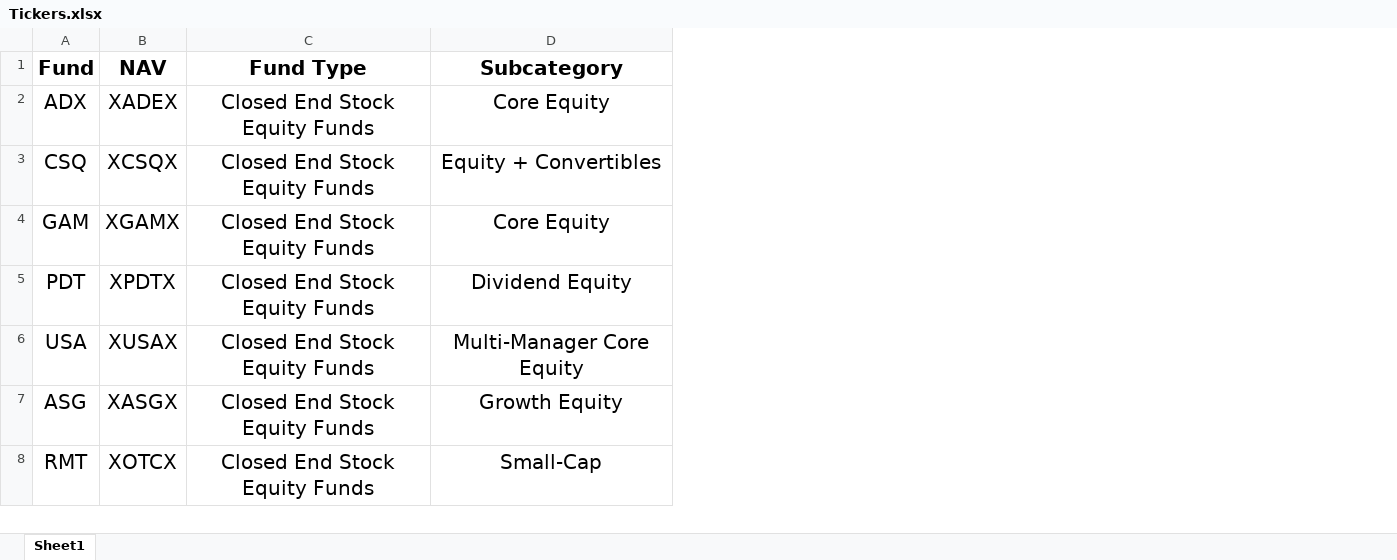
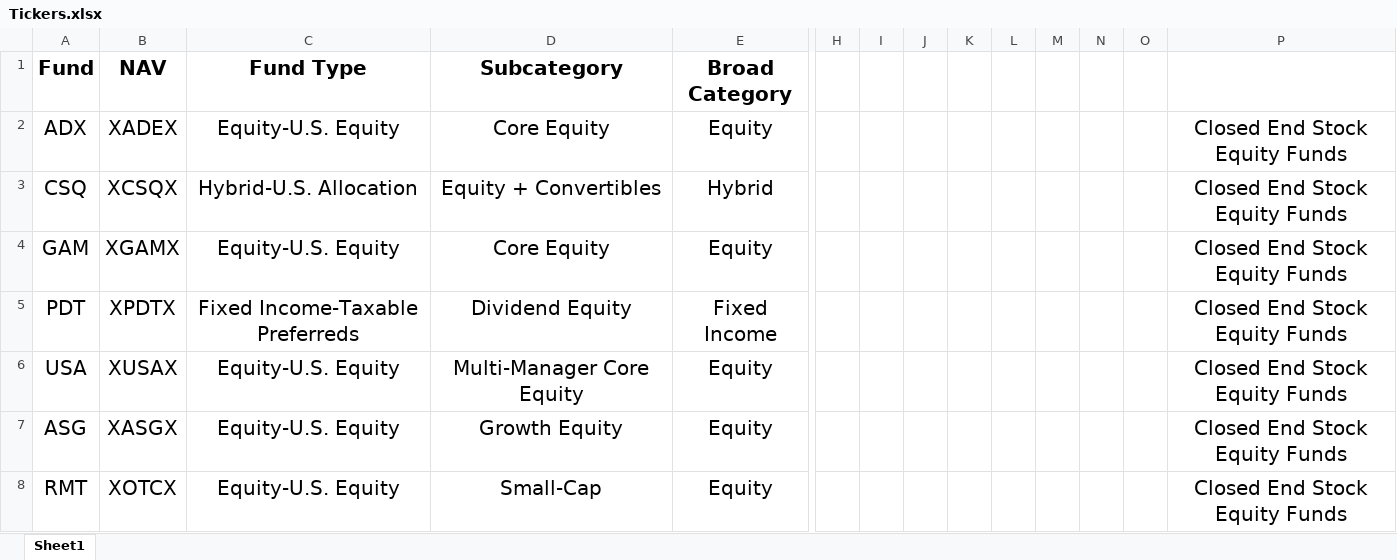
Before and after one commit to Lukasmc92/NAV-Tickers, an Excel workbook: Tickers.xlsx, sheet Sheet1, drawn as a sheet; only a part is shown, gaps mark what is left out; values as stored, in another font and other column widths than the file's, no borders; the diff covers the shown part only; the diff names each change by its address in the sheet, - before the commit and + after, or states it on an @@ line.

Commit message:
Add files via upload

```diff
--- a/Tickers.xlsx (sheet Sheet1)
+++ b/Tickers.xlsx (sheet Sheet1)
+column E (Broad Category), rows 2-8: Equity | Hybrid | Equity | Fixed Income | Equity | Equity | Equity
+column H, empty
+column I, empty
+column J, empty
+column K, empty
+column L, empty
+column M, empty
+column N, empty
+column O, empty
+column P, rows 2-8: all Closed End Stock Equity Funds
-C2 (Fund Type): Closed End Stock Equity Funds
+C2 (Fund Type): Equity-U.S. Equity
-C3 (Fund Type): Closed End Stock Equity Funds
+C3 (Fund Type): Hybrid-U.S. Allocation
-C4 (Fund Type): Closed End Stock Equity Funds
+C4 (Fund Type): Equity-U.S. Equity
-C5 (Fund Type): Closed End Stock Equity Funds
+C5 (Fund Type): Fixed Income-Taxable Preferreds
-C6:C8 (Fund Type): Closed End Stock Equity Funds
+C6:C8 (Fund Type): Equity-U.S. Equity
```
Also changed, not shown: 2 removed rows, 70 edited cells and cell formats elsewhere in this sheet.
